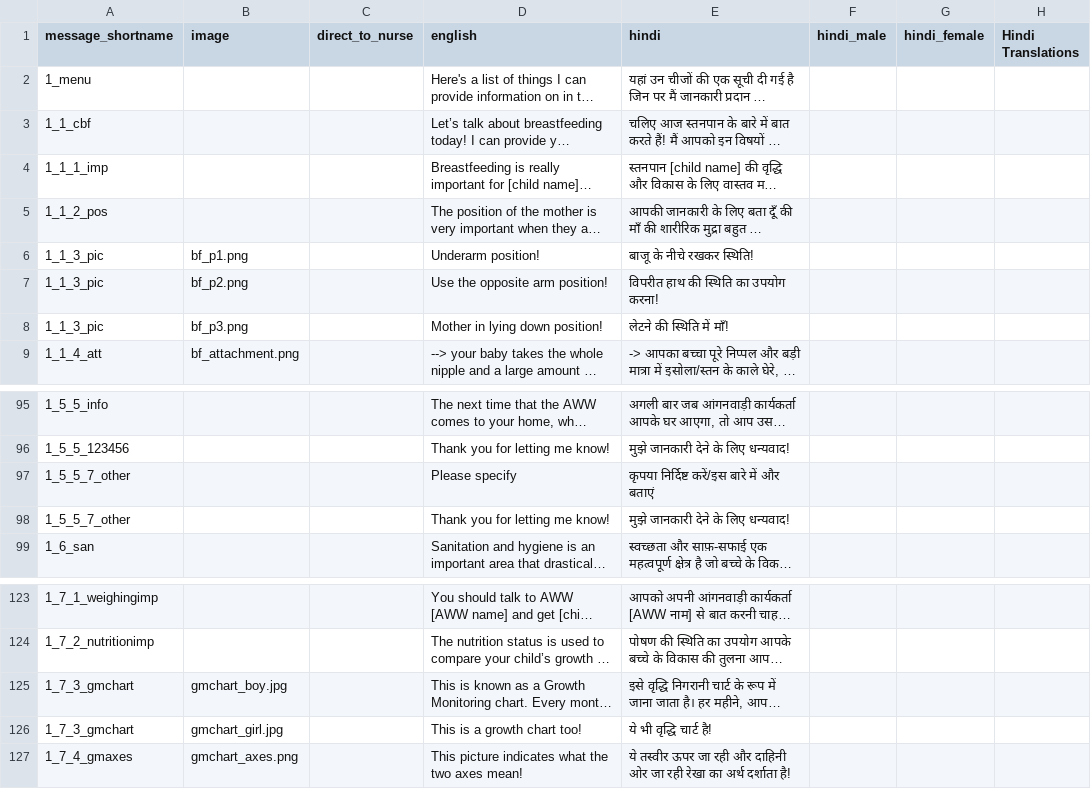
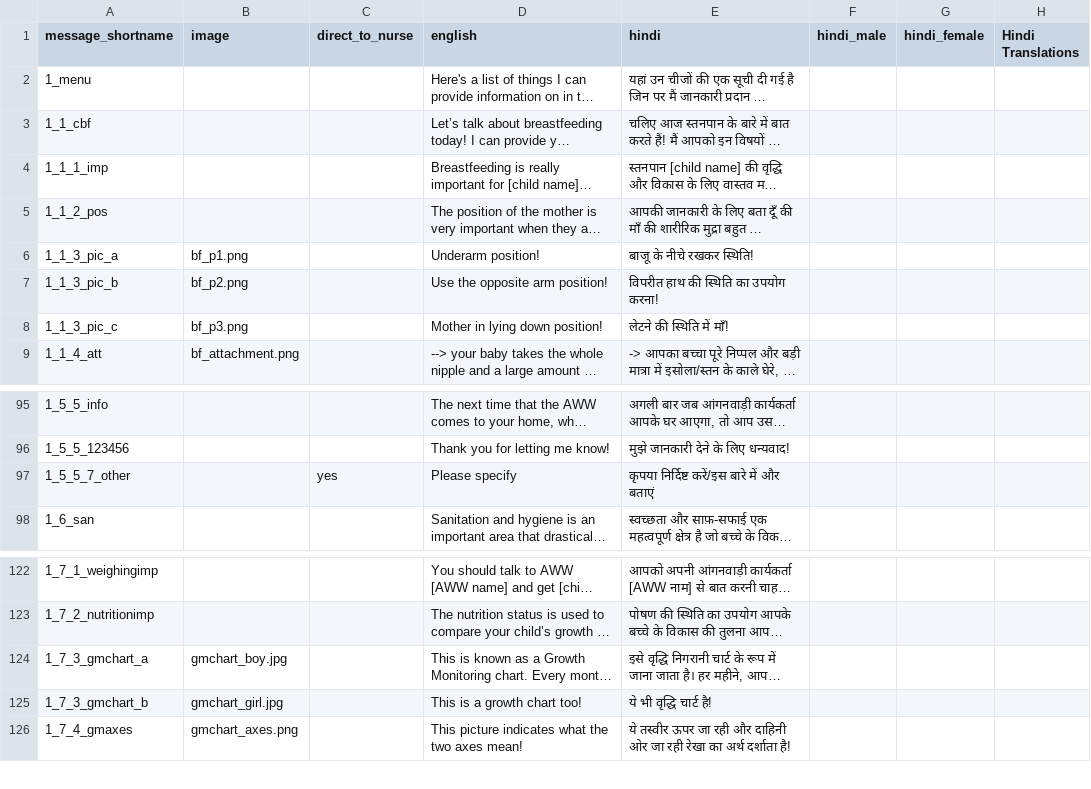
Before and after one commit to dimagi/poshan-didi-server, a CSV file: data/poshan-didi-translations-12months.csv, drawn as a sheet; only a part is shown, gaps mark what is left out; long unchanged cells end in …; removed rows and columns are numbered as before the commit, all else as after; the diff names each change by its address in the sheet, - before the commit and + after, or states it on an @@ line.

Commit message:
updated data to make unique states

```diff
--- a/data/poshan-didi-translations-12months.csv
+++ b/data/poshan-didi-translations-12months.csv
-A6 (message_shortname): 1_1_3_pic
+A6 (message_shortname): 1_1_3_pic_a
-A7 (message_shortname): 1_1_3_pic
+A7 (message_shortname): 1_1_3_pic_b
-A8 (message_shortname): 1_1_3_pic
+A8 (message_shortname): 1_1_3_pic_c
-C97 (direct_to_nurse): (empty)
+C97 (direct_to_nurse): yes
-row 98: 1_5_5_7_other |  |  | Thank you for letting me know! | मुझे जानकारी देने के लिए धन्यवाद!
-A124 (message_shortname): 1_7_3_gmchart
+A124 (message_shortname): 1_7_3_gmchart_a
-A125 (message_shortname): 1_7_3_gmchart
+A125 (message_shortname): 1_7_3_gmchart_b
```
Also changed, not shown: data/poshan-didi-translations-6months.csv, 2 other files.
